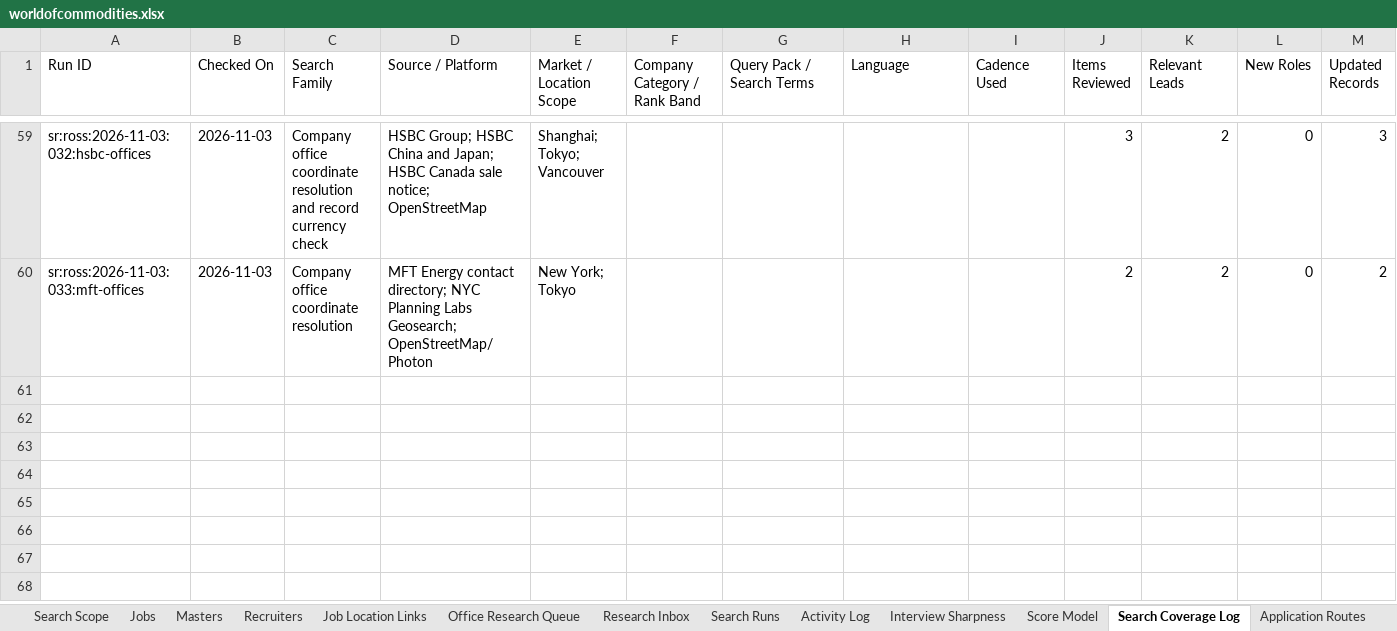
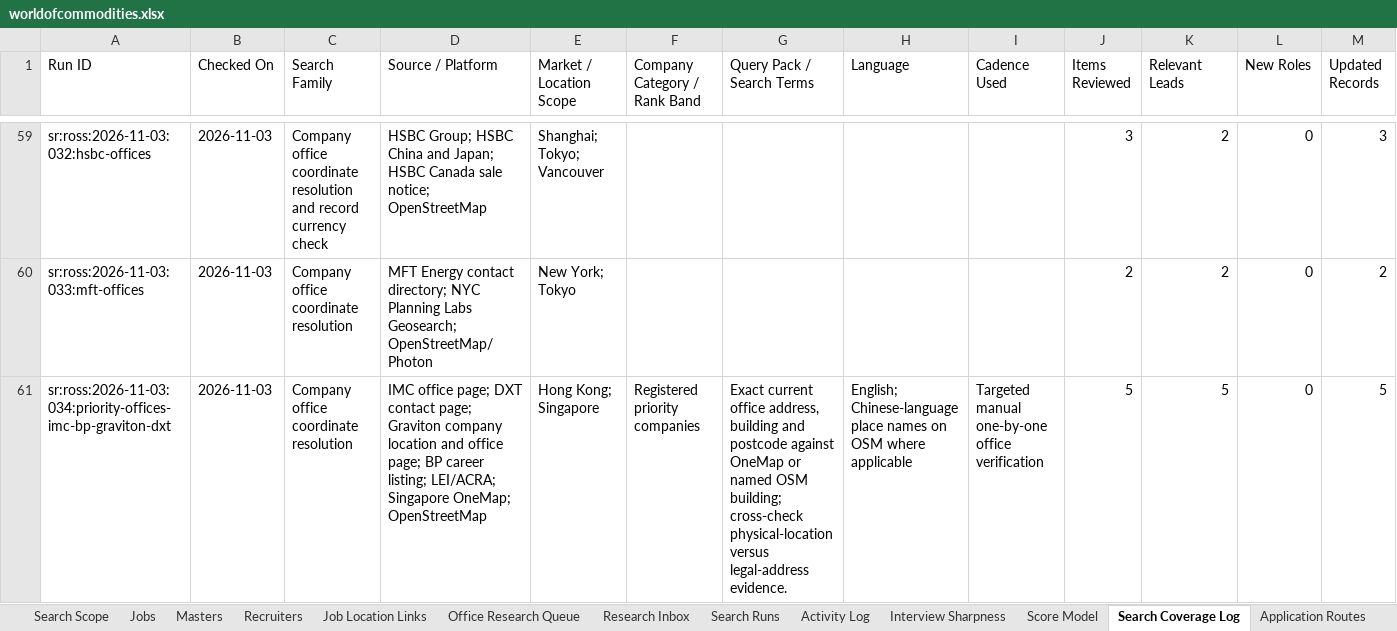
Before and after one commit to RZEdward/world-of-commodities, an Excel workbook: worldofcommodities.xlsx, sheet Search Coverage Log, drawn as a sheet; only a part is shown, gaps mark what is left out; values as stored, in another font and other column widths than the file's, no borders; table styles not drawn; rows hold the shown columns only; the diff names each change by its address in the sheet, - before the commit and + after, or states it on an @@ line.

Commit message:
Map priority Hong Kong and Singapore offices

```diff
--- a/worldofcommodities.xlsx (sheet Search Coverage Log)
+++ b/worldofcommodities.xlsx (sheet Search Coverage Log)
+row 61: sr:ross:2026-11-03:034:priority-offices-imc-bp-graviton-dxt | 2026-11-03 | Company office coordinate resolution | IMC office page; DXT contact page; Graviton company location and office page; BP career listing; LEI/ACRA; Singapore OneMap; OpenStreetMap | Hong Kong; Singapore | Registered priority companies | Exact current office address, building and postcode against OneMap or named OSM building; cross-check physical-location versus legal-address evidence. | English; Chinese-language place names on OSM where applicable | Targeted manual one-by-one office verification | 5 | 5 | 0 | 5
```
Also changed, not shown: sheet Office Registry, sheet Search Runs, 3 other files.
